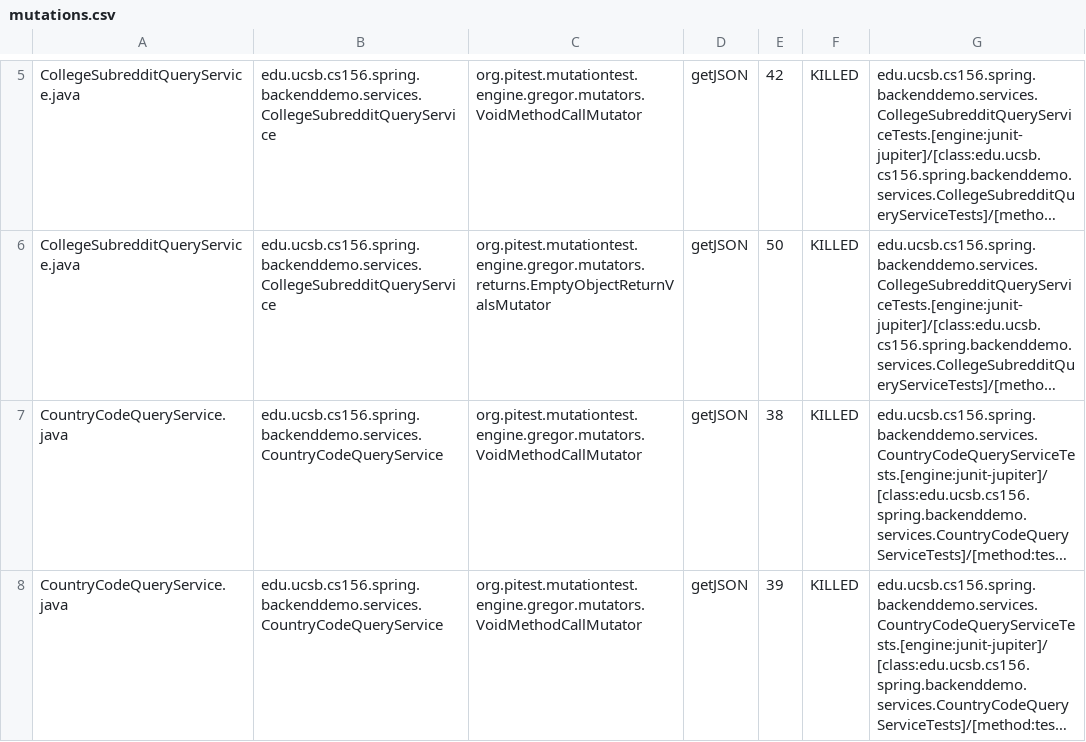
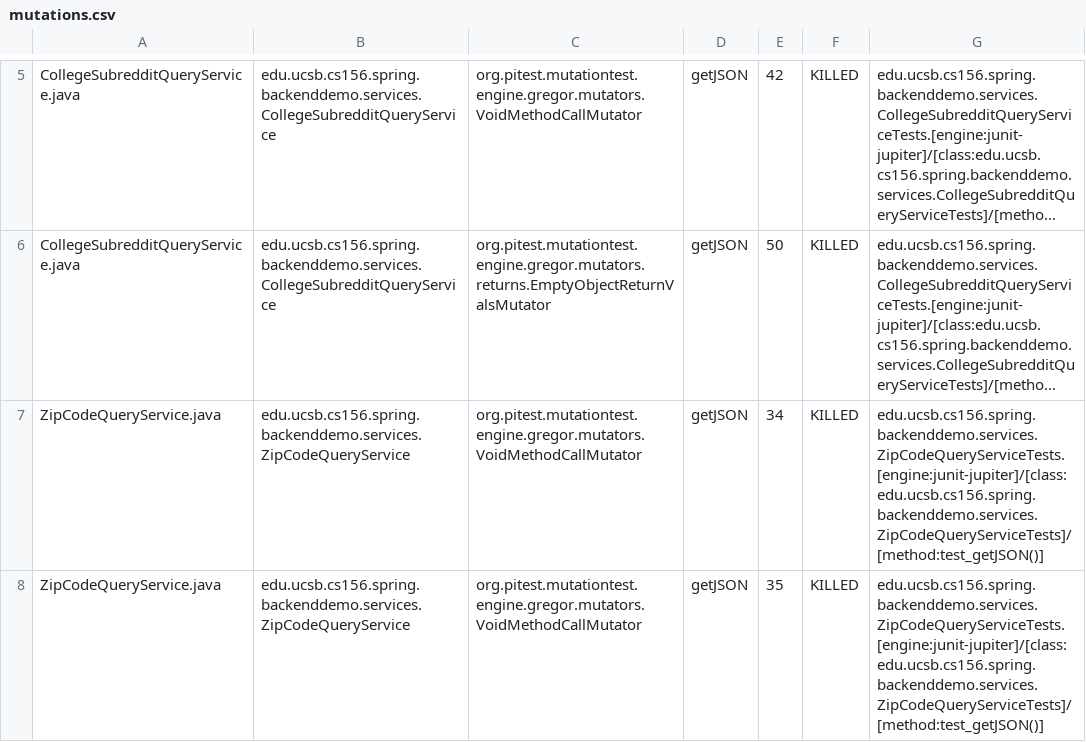
Before and after one commit to ucsb-cs156-m23/team01-m23-10am-1, a CSV file: pitest/mutations.csv, drawn as a sheet; only a part is shown, gaps mark what is left out; the shorter side is filled out with more unchanged rows; long unchanged cells end in …; the diff covers the shown part only; the diff names each change by its address in the sheet, - before the commit and + after, or states it on an @@ line.

Commit message:
Deploying to gh-pages from @ ucsb-cs156-m23/team01-m23-10am-1@a80ad66cb0905462d659235ad8abf88211c5cf6a 🚀

```diff
--- a/pitest/mutations.csv
+++ b/pitest/mutations.csv
+row 7: ZipCodeQueryService.java | edu.ucsb.cs156.spring.backenddemo.services.ZipCodeQueryService | org.pitest.mutationtest.engine.gregor.mutators.VoidMethodCallMutator | getJSON | 34 | KILLED | edu.ucsb.cs156.spring.backenddemo.services.ZipCodeQueryServiceTests.[engine:junit-jupiter]/[class:edu.ucsb.cs156.spring.backenddemo.services.ZipCodeQueryServiceTests]/[method:test_getJSON()]
+row 8: ZipCodeQueryService.java | edu.ucsb.cs156.spring.backenddemo.services.ZipCodeQueryService | org.pitest.mutationtest.engine.gregor.mutators.VoidMethodCallMutator | getJSON | 35 | KILLED | edu.ucsb.cs156.spring.backenddemo.services.ZipCodeQueryServiceTests.[engine:junit-jupiter]/[class:edu.ucsb.cs156.spring.backenddemo.services.ZipCodeQueryServiceTests]/[method:test_getJSON()]
```
Also changed, not shown: 2 added rows elsewhere in this file, 13 other files.
